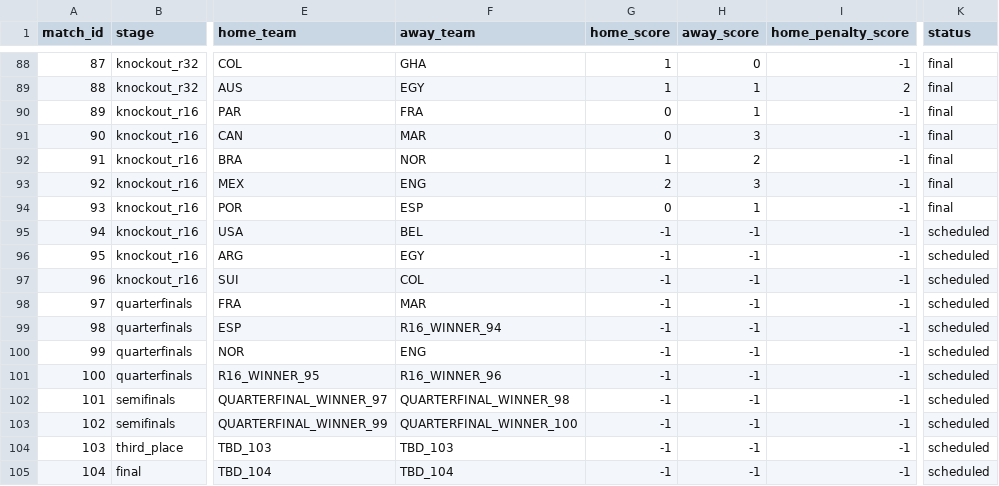
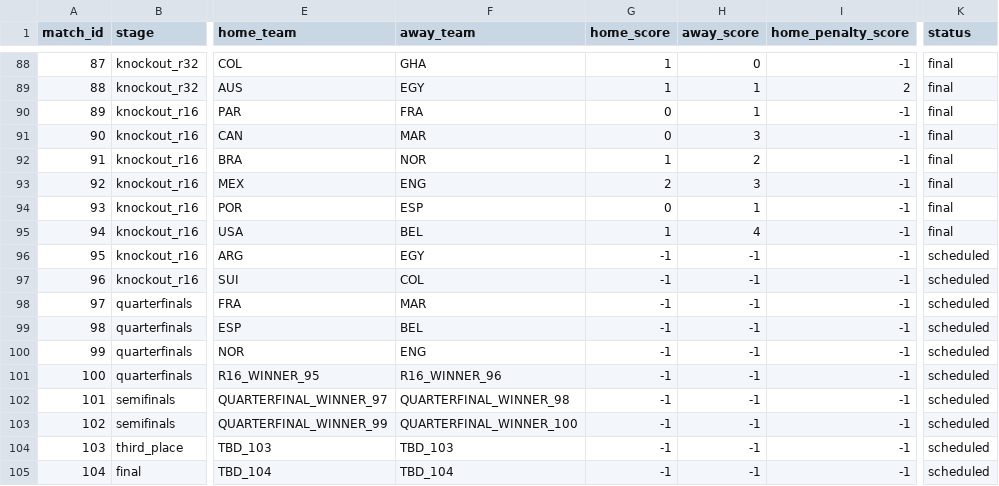
Before and after one commit to mvermeulen/ai, a CSV file: worldcup/data/schedule.csv, drawn as a sheet; only a part is shown, gaps mark what is left out; the diff names each change by its address in the sheet, - before the commit and + after, or states it on an @@ line.

```diff
--- a/worldcup/data/schedule.csv
+++ b/worldcup/data/schedule.csv
-G95 (home_score): -1
+G95 (home_score): 1
-H95 (away_score): -1
+H95 (away_score): 4
-K95 (status): scheduled
+K95 (status): final
-F99 (away_team): R16_WINNER_94
+F99 (away_team): BEL
```
Also changed, not shown: worldcup/data/probability_history.csv.
